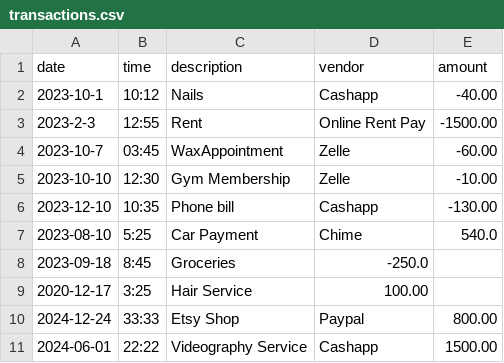
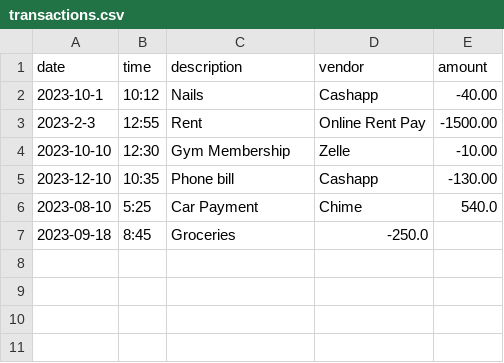
Before and after one commit to sara3johnson/Sara, a CSV file: FinanceTracker/src/main/resources/transactions.csv, drawn as a sheet.

```diff
--- a/FinanceTracker/src/main/resources/transactions.csv
+++ b/FinanceTracker/src/main/resources/transactions.csv
@@ -3,3 +3,2 @@ date|time|description|vendor|amount
 2023-2-3|12:55|Rent|Online Rent Pay|-1500.00
-2023-10-7|03:45|WaxAppointment|Zelle|-60.00
 2023-10-10|12:30|Gym Membership|Zelle |-10.00
@@ -8,4 +7 @@ date|time|description|vendor|amount
 2023-09-18|8:45|Groceries|-250.0
-2020-12-17|3:25|Hair Service|100.00
-2024-12-24|33:33|Etsy Shop|Paypal|800.00
-2024-06-01|22:22|Videography Service|Cashapp|1500.00
```
Also changed, not shown: FinanceTracker/target/classes/transactions.csv, 8 other files.
